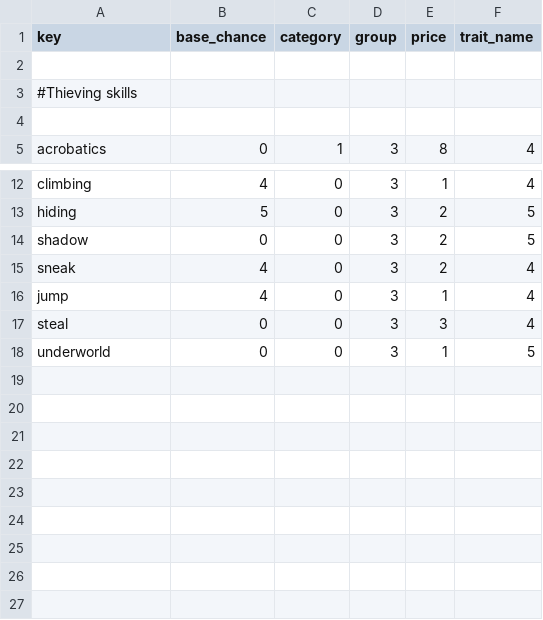
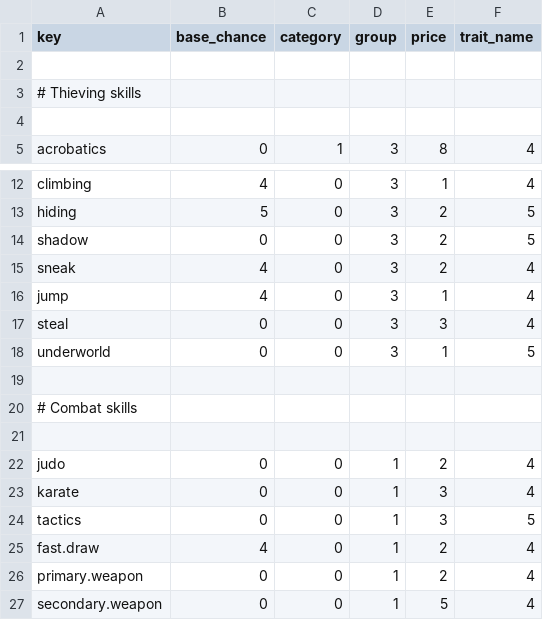
Before and after one commit to mpeki/dod, a CSV file: backend/src/main/resources/db/data/config/dodcore_skill.csv, drawn as a sheet; only a part is shown, gaps mark what is left out.

Commit message:
feat(DOD-68): added config for combat skills

```diff
--- a/backend/src/main/resources/db/data/config/dodcore_skill.csv
+++ b/backend/src/main/resources/db/data/config/dodcore_skill.csv
@@ -2,3 +2,3 @@ key;base_chance;category;group;price;trait_name
 
-#Thieving skills
+# Thieving skills
 
@@ -18 +18,10 @@ steal;0;0;3;3;4
 underworld;0;0;3;1;5
+
+# Combat skills
+
+judo;0;0;1;2;4
+karate;0;0;1;3;4
+tactics;0;0;1;3;5
+fast.draw;4;0;1;2;4
+primary.weapon;0;0;1;2;4
+secondary.weapon;0;0;1;5;4
```
